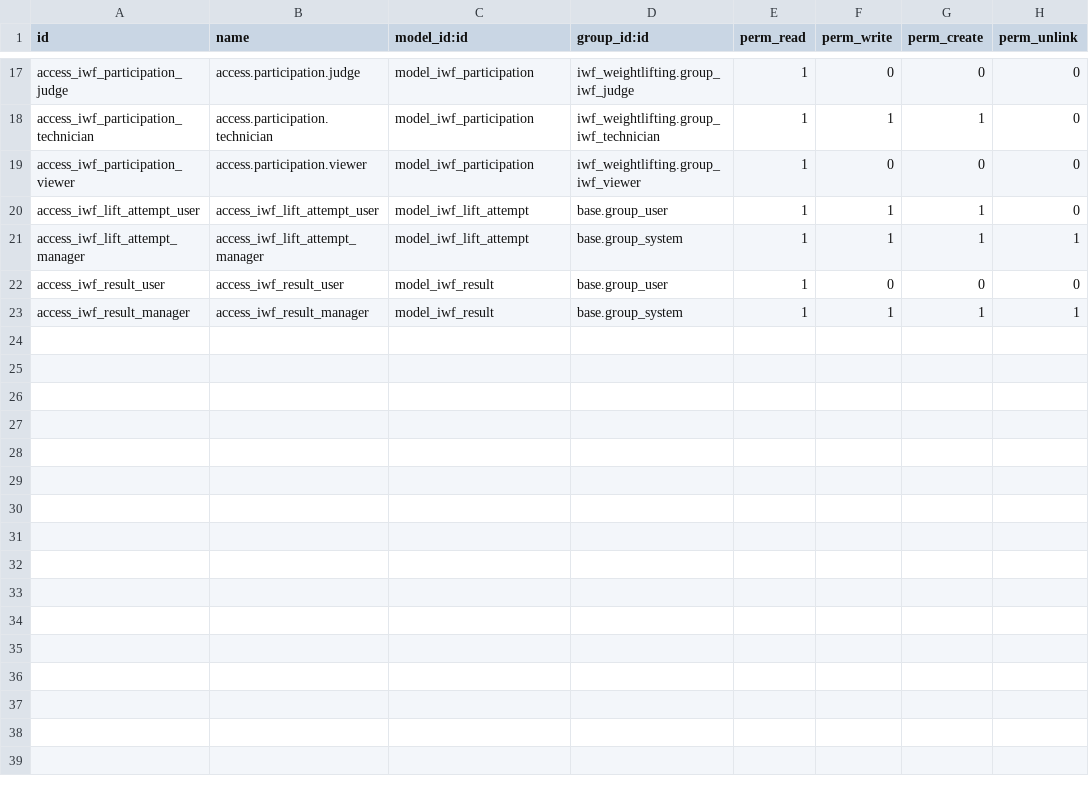
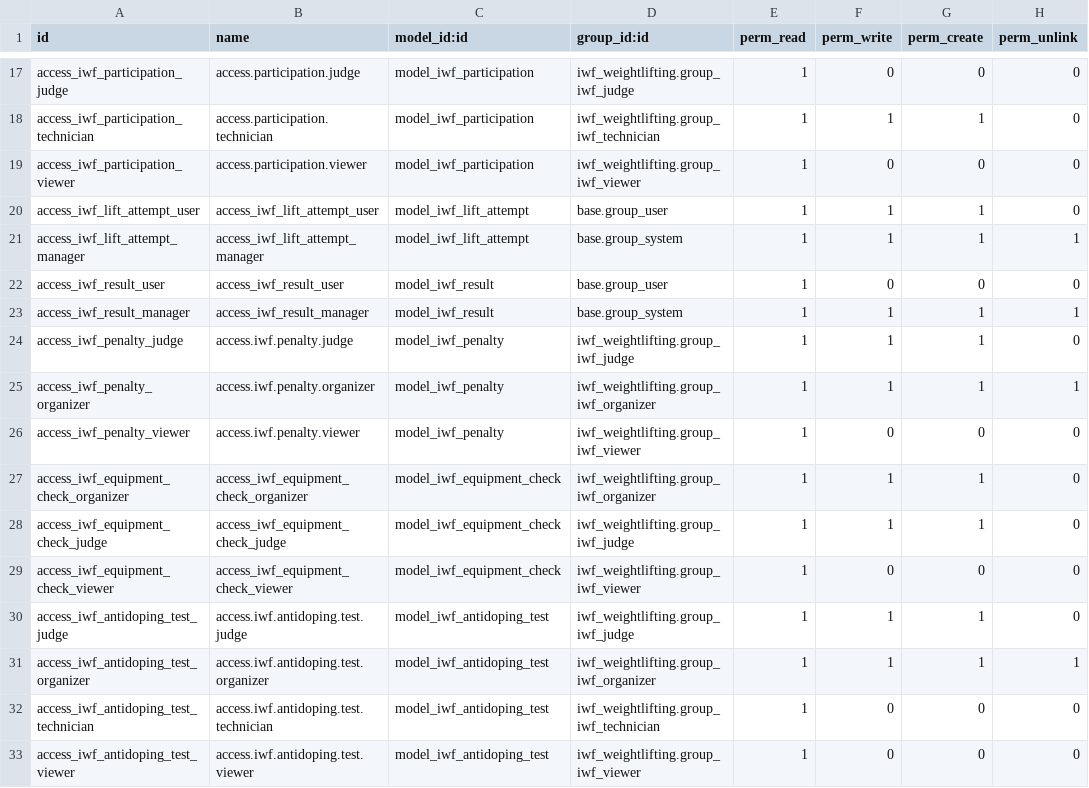
Before and after one commit to Noedelaluzse/odoo-projects, a CSV file: custom_addons/iwf_weightlifting/security/ir.model.access.csv, drawn as a sheet; only a part is shown, gaps mark what is left out; the diff names each change by its address in the sheet, - before the commit and + after, or states it on an @@ line.

```diff
--- a/custom_addons/iwf_weightlifting/security/ir.model.access.csv
+++ b/custom_addons/iwf_weightlifting/security/ir.model.access.csv
+row 24: access_iwf_penalty_judge | access.iwf.penalty.judge | model_iwf_penalty | iwf_weightlifting.group_iwf_judge | 1 | 1 | 1 | 0
+row 25: access_iwf_penalty_organizer | access.iwf.penalty.organizer | model_iwf_penalty | iwf_weightlifting.group_iwf_organizer | 1 | 1 | 1 | 1
+row 26: access_iwf_penalty_viewer | access.iwf.penalty.viewer | model_iwf_penalty | iwf_weightlifting.group_iwf_viewer | 1 | 0 | 0 | 0
+row 27: access_iwf_equipment_check_organizer | access_iwf_equipment_check_organizer | model_iwf_equipment_check | iwf_weightlifting.group_iwf_organizer | 1 | 1 | 1 | 0
+row 28: access_iwf_equipment_check_judge | access_iwf_equipment_check_judge | model_iwf_equipment_check | iwf_weightlifting.group_iwf_judge | 1 | 1 | 1 | 0
+row 29: access_iwf_equipment_check_viewer | access_iwf_equipment_check_viewer | model_iwf_equipment_check | iwf_weightlifting.group_iwf_viewer | 1 | 0 | 0 | 0
+row 30: access_iwf_antidoping_test_judge | access.iwf.antidoping.test.judge | model_iwf_antidoping_test | iwf_weightlifting.group_iwf_judge | 1 | 1 | 1 | 0
+row 31: access_iwf_antidoping_test_organizer | access.iwf.antidoping.test.organizer | model_iwf_antidoping_test | iwf_weightlifting.group_iwf_organizer | 1 | 1 | 1 | 1
+row 32: access_iwf_antidoping_test_technician | access.iwf.antidoping.test.technician | model_iwf_antidoping_test | iwf_weightlifting.group_iwf_technician | 1 | 0 | 0 | 0
+row 33: access_iwf_antidoping_test_viewer | access.iwf.antidoping.test.viewer | model_iwf_antidoping_test | iwf_weightlifting.group_iwf_viewer | 1 | 0 | 0 | 0
```
Also changed, not shown: 16 other files.
